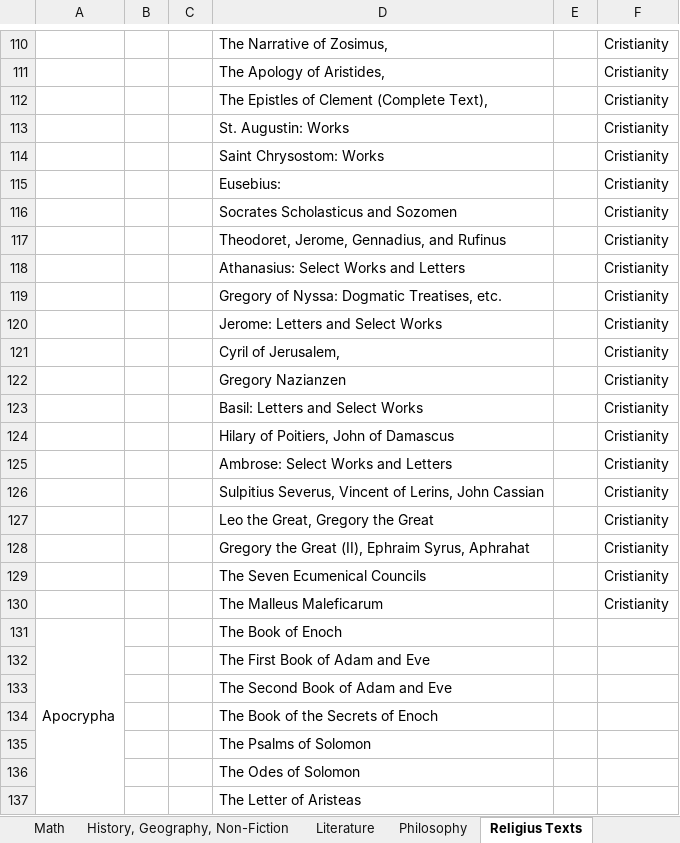
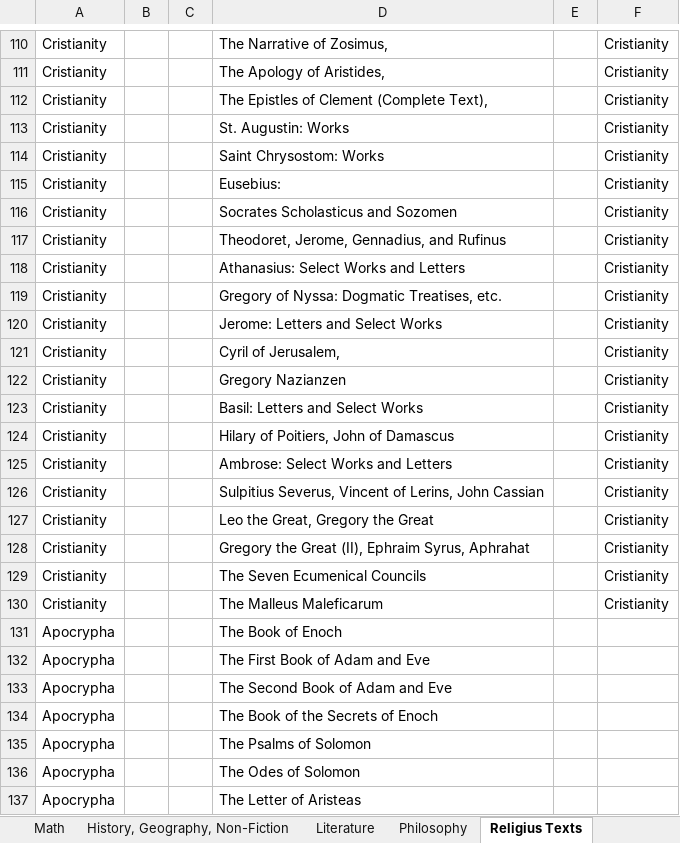
Before and after one commit to GabrielCalheiros/Biblioteca_Bases, an Excel workbook: Catalog.xlsx, sheet Religius Texts, drawn as a sheet; only a part is shown, gaps mark what is left out; values as stored, in another font and other column widths than the file's, no cell formats; removed rows and columns are numbered as before the commit, all else as after; the diff covers the shown part only; the diff names each change by its address in the sheet, - before the commit and + after, or states it on an @@ line.

```diff
--- a/Catalog.xlsx (sheet Religius Texts)
+++ b/Catalog.xlsx (sheet Religius Texts)
-A110:A130: (empty)
+A110:A130: Cristianity
-A131:A158 merged
-A132:A137: (empty)
+A132:A137: Apocrypha
```
Also changed, not shown: 11 added rows, 101 removed rows, 274 edited cells and merged cells elsewhere in this sheet, sheet Brazil, cell formats.
